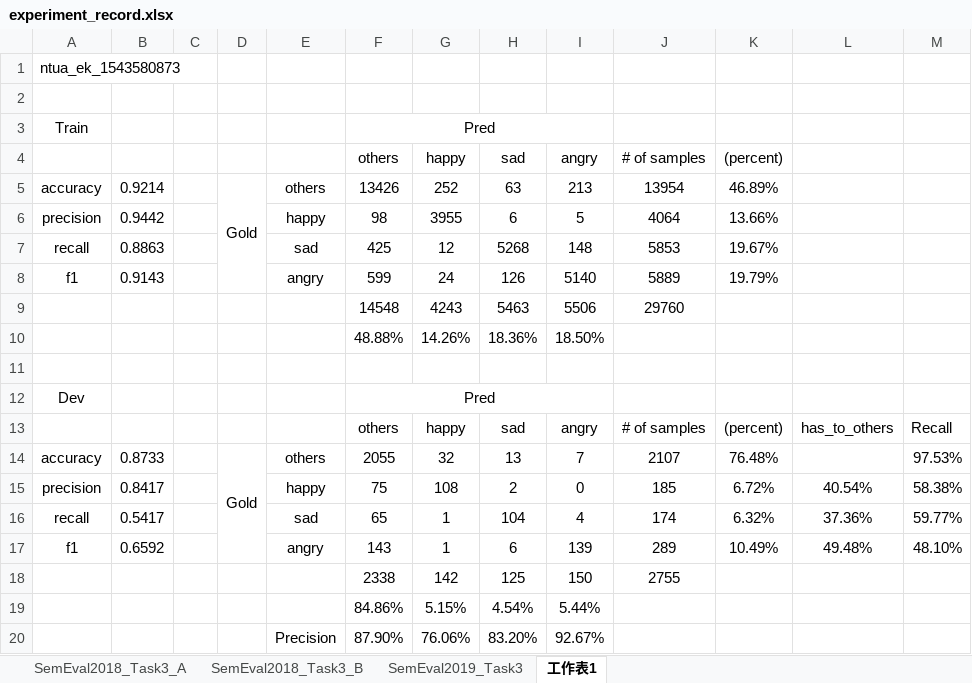
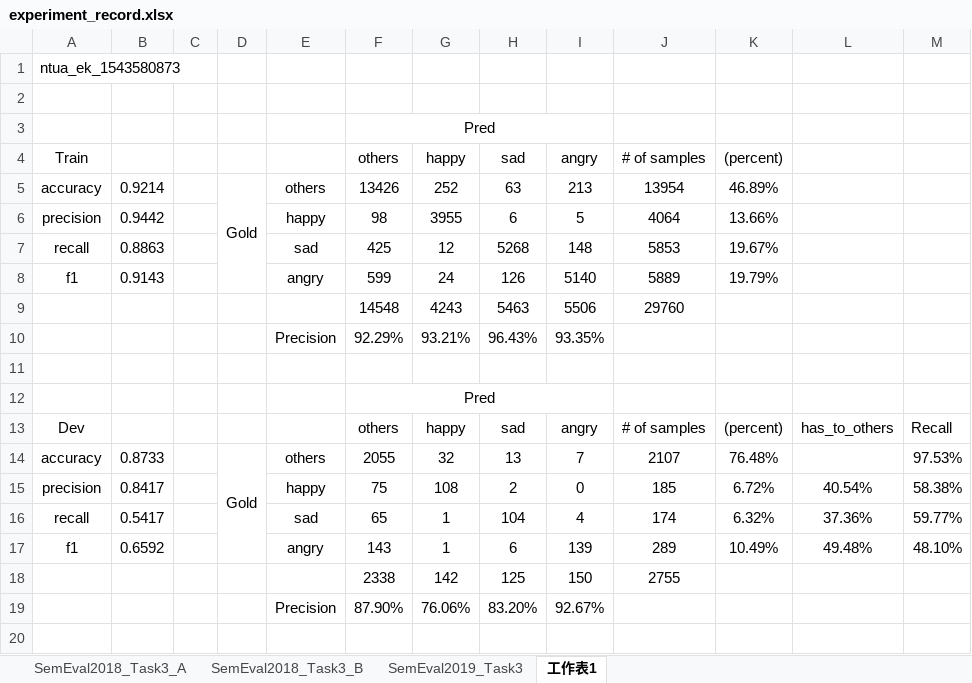
Before and after one commit to liangxh/irony_detection, an Excel workbook: experiment_record.xlsx, sheet 工作表1, drawn as a sheet; values as stored, in another font and other column widths than the file's, no borders; removed rows and columns are numbered as before the commit, all else as after; the diff names each change by its address in the sheet, - before the commit and + after, or states it on an @@ line.

```diff
--- a/experiment_record.xlsx (sheet 工作表1)
+++ b/experiment_record.xlsx (sheet 工作表1)
-A3 (Train): Train
+A3 (Train): (empty)
-A4: (empty)
+A4: Train
-row 10:  |  |  |  |  | 48.88% | 14.26% | 18.36% | 18.50%
+row 10:  |  |  |  | Precision | 92.29% | 93.21% | 96.43% | 93.35%
-A12 (Train): Dev
+A12 (Train): (empty)
-A13 (Train): (empty)
+A13 (Train): Dev
-row 19:  |  |  |  |  | 84.86% | 5.15% | 4.54% | 5.44%
```
Also changed, not shown: 2 other files.
